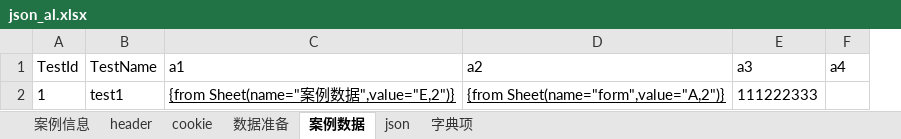
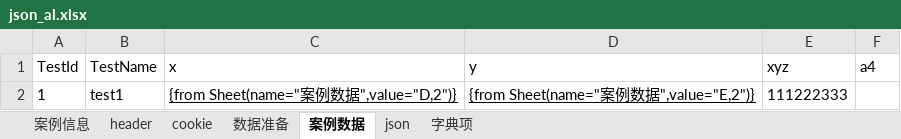
Before and after one commit to jinx0321/JinxInterfAutoTestFramework, an Excel workbook: AutoTestNg/target/classes/AutoTest/flow/json_al.xlsx, sheet 案例数据, drawn as a sheet; values as stored, in another font and other column widths than the file's, no borders; removed rows and columns are numbered as before the commit, all else as after; the diff names each change by its address in the sheet, - before the commit and + after, or states it on an @@ line.

```diff
--- a/AutoTestNg/target/classes/AutoTest/flow/json_al.xlsx (sheet 案例数据)
+++ b/AutoTestNg/target/classes/AutoTest/flow/json_al.xlsx (sheet 案例数据)
+column C (x), row 2: {from Sheet(name="案例数据",value="D,2")}
-column D (a2), row 2: {from Sheet(name="form",value="A,2")}
-D1: a1
+D1: y
-E1: a3
+E1: xyz
```
Also changed, not shown: sheet json, AutoTestNg/src/main/java/AutoTest/flow/json_al.xlsx, 14 other files.
